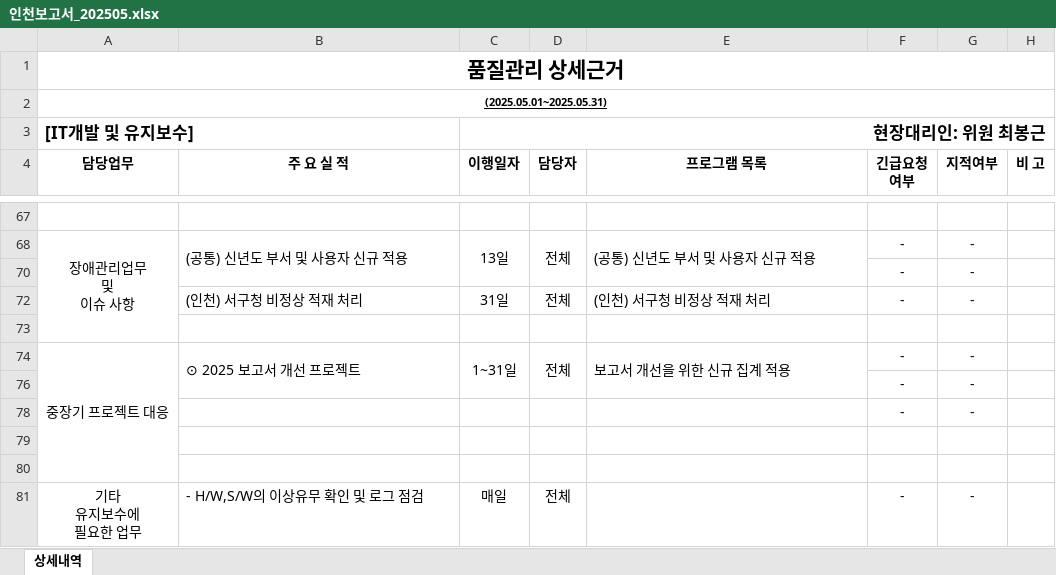
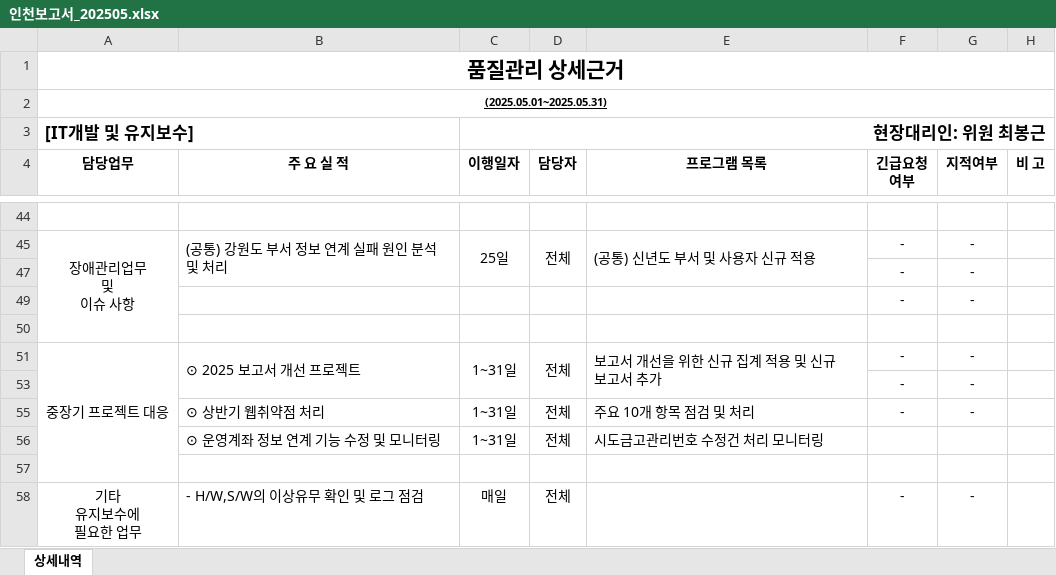
Before and after one commit to naman79/sidogeumgo_2024, an Excel workbook: 인천보고서_202505.xlsx, sheet 상세내역, drawn as a sheet; only a part is shown, gaps mark what is left out; values as stored, in another font and other column widths than the file's, no borders; removed rows and columns are numbered as before the commit, all else as after; the diff covers the shown part only; the diff names each change by its address in the sheet, - before the commit and + after, or states it on an @@ line.

```diff
--- a/인천보고서_202505.xlsx (sheet 상세내역)
+++ b/인천보고서_202505.xlsx (sheet 상세내역)
-A68:A73 merged
+A45:A50 merged
-B45 (주 요 실 적): (공통) 신년도 부서 및 사용자 신규 적용
+B45 (주 요 실 적): (공통) 강원도 부서 정보 연계 실패 원인 분석 및 처리
-B68:B70 merged
+B45:B47 merged
-C45 (이행일자): 13일
+C45 (이행일자): 25일
-C68:C70 merged
+C45:C47 merged
-D68:D70 merged
+D45:D47 merged
-E68:E70 merged
+E45:E47 merged
-row 72:  | (인천) 서구청 비정상 적재 처리 | 31일 | 전체 | (인천) 서구청 비정상 적재 처리 | - | -
-row 73: (empty)
-row 74: 중장기 프로젝트 대응 | ⊙ 2025 보고서 개선 프로젝트 | 1~31일 | 전체 | 보고서 개선을 위한 신규 집계 적용 | - | -
+row 51: 중장기 프로젝트 대응 | ⊙ 2025 보고서 개선 프로젝트 | 1~31일 | 전체 | 보고서 개선을 위한 신규 집계 적용 및 신규 보고서 추가 | - | -
@@ row 70 moved to row 53: - @@
+row 55:  | ⊙ 상반기 웹취약점 처리 | 1~31일 | 전체 | 주요 10개 항목 점검 및 처리 | - | -
+row 56:  | ⊙ 운영계좌 정보 연계 기능 수정 및 모니터링 | 1~31일 | 전체 | 시도금고관리번호 수정건 처리 모니터링
```
Also changed, not shown: 37 added rows and 60 removed rows elsewhere in this sheet, 인천보고서_202505(통합).xlsx, 3 other files.
